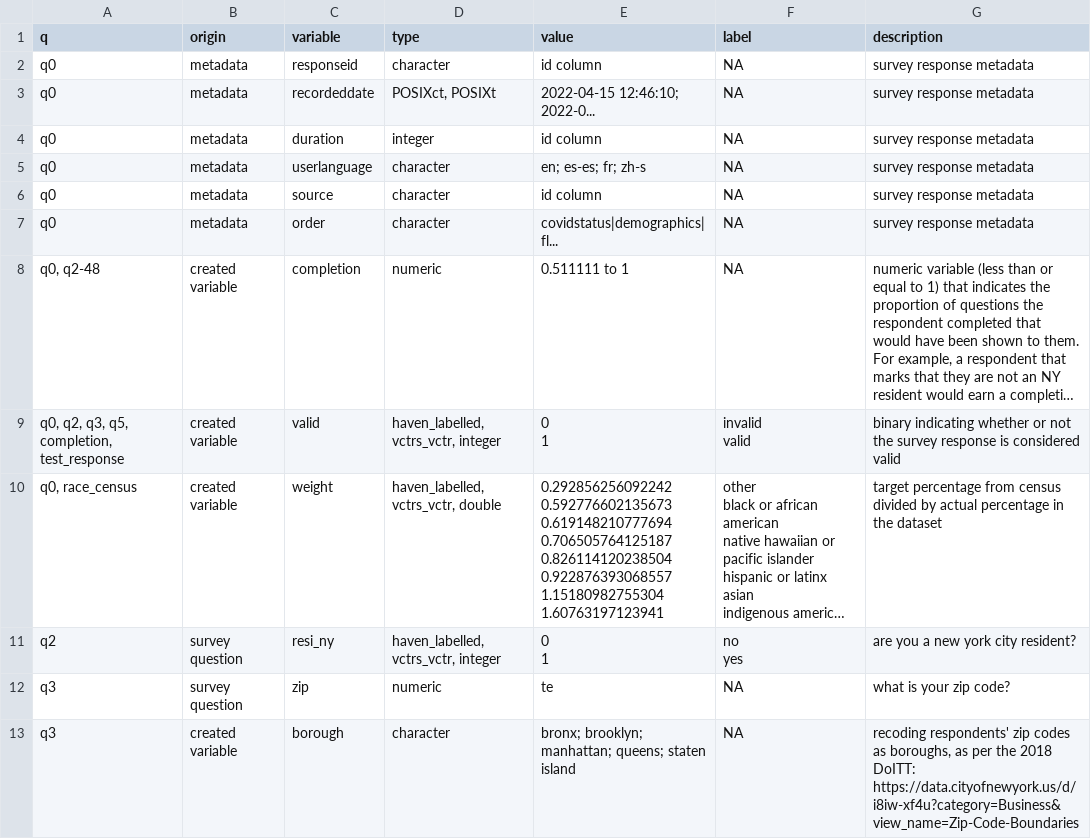
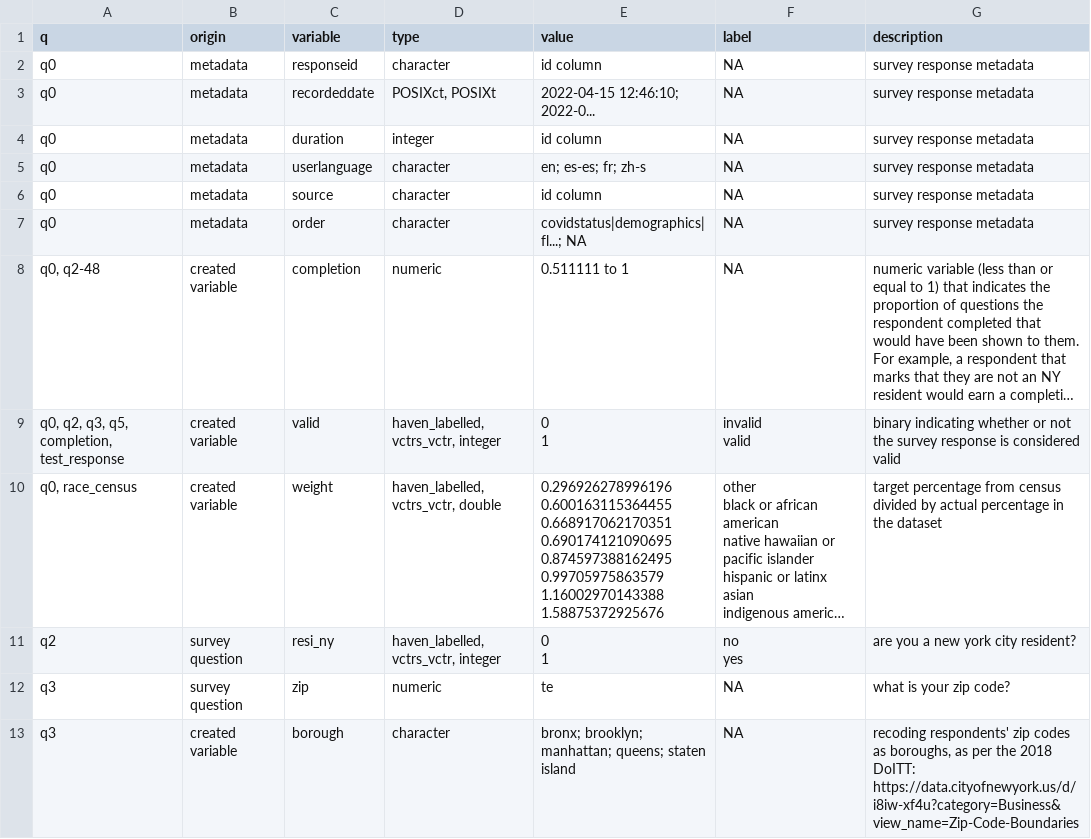
Before and after one commit to aeherman/communities_speak, a CSV file: sp22/data/output/codebook.csv, drawn as a sheet; only a part is shown; long unchanged cells end in …; ↵ is a line break in a cell; the diff names each change by its address in the sheet, - before the commit and + after, or states it on an @@ line.

Commit message:
july 15 data more paper surveys

```diff
--- a/sp22/data/output/codebook.csv
+++ b/sp22/data/output/codebook.csv
-E7 (value): covidstatus|demographics|fl...
+E7 (value): covidstatus|demographics|fl...; NA
-E10 (value): 0.292856256092242 ↵ 0.592776602135673 ↵ 0.619148210777694 ↵ 0.706505764125187 ↵ 0.826114120238504 ↵ 0.922876393068557 ↵ 1.15180982755304 ↵ 1.60763197123941
+E10 (value): 0.296926278996196 ↵ 0.600163115364455 ↵ 0.668917062170351 ↵ 0.690174121090695 ↵ 0.874597388162495 ↵ 0.99705975863579 ↵ 1.16002970143388 ↵ 1.58875372925676
```
Also changed, not shown: sp22/data/processed/weighted.csv, 2 other files.
